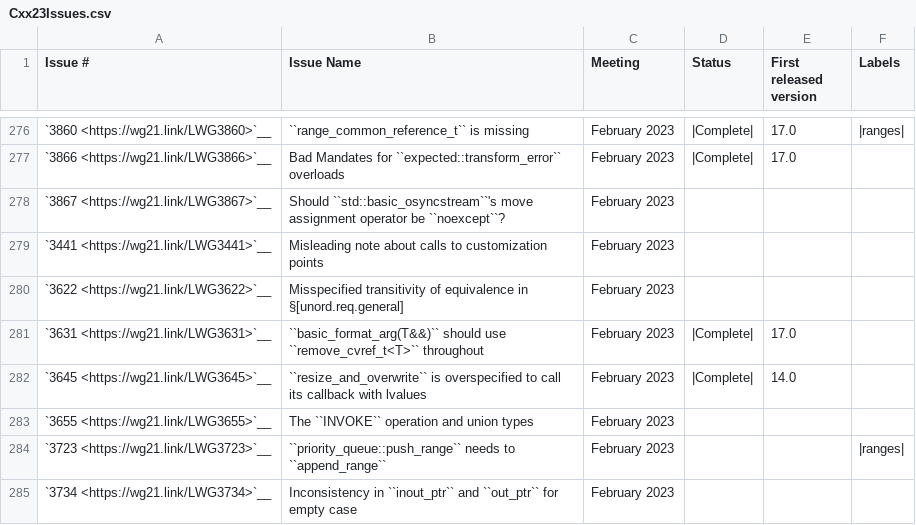
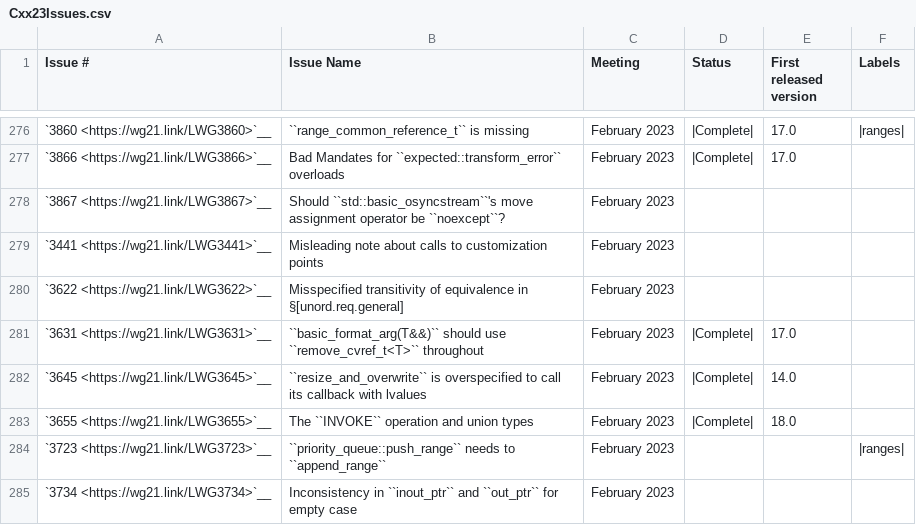
Before and after one commit to Manoj-Kumar-BV/llvm-project, a CSV file: libcxx/docs/Status/Cxx23Issues.csv, drawn as a sheet; only a part is shown, gaps mark what is left out.

Commit message:
[libc++] Implement LWG-3655: The INVOKE operation and union types
https://cplusplus.github.io/LWG/issue3655

Differential Revision: https://reviews.llvm.org/D144645
Co-authored-by: Louis Dionne <ldionne.2@gmail.com>

```diff
--- a/libcxx/docs/Status/Cxx23Issues.csv
+++ b/libcxx/docs/Status/Cxx23Issues.csv
@@ -282,3 +282,3 @@
 "`3645 <https://wg21.link/LWG3645>`__","``resize_and_overwrite`` is overspecified to call its callback with lvalues","February 2023","|Complete|","14.0",""
-"`3655 <https://wg21.link/LWG3655>`__","The ``INVOKE`` operation and union types","February 2023","","",""
+"`3655 <https://wg21.link/LWG3655>`__","The ``INVOKE`` operation and union types","February 2023","|Complete|","18.0",""
 "`3723 <https://wg21.link/LWG3723>`__","``priority_queue::push_range`` needs to ``append_range``","February 2023","","","|ranges|"
```
Also changed, not shown: 2 other files.
